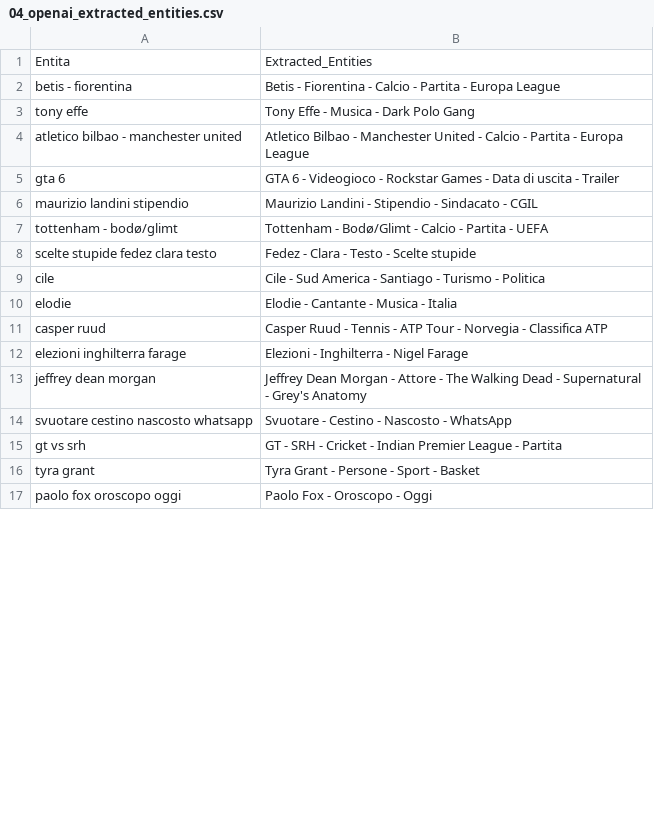
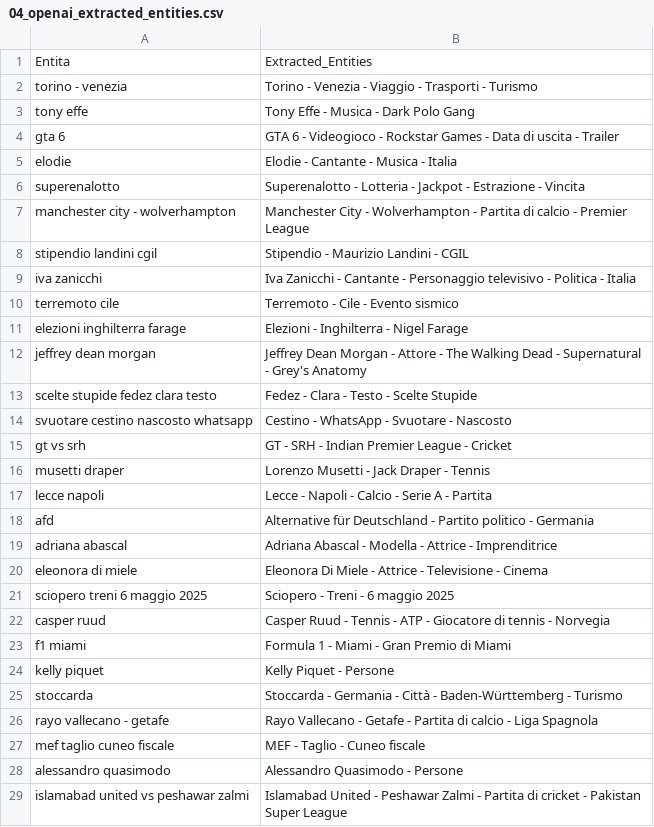
Before and after one commit to maledizionisrls/discover-prophet-website, a CSV file: checkpoint_data/04_openai_extracted_entities.csv, drawn as a sheet; only a part is shown; the shorter side is filled out with more unchanged rows; the diff covers the shown part only.

```diff
--- a/checkpoint_data/04_openai_extracted_entities.csv
+++ b/checkpoint_data/04_openai_extracted_entities.csv
@@ -1,16 +1,29 @@
 Entita,Extracted_Entities
-betis - fiorentina,Betis - Fiorentina - Calcio - Partita - Europa League
+torino - venezia,Torino - Venezia - Viaggio - Trasporti - Turismo
 tony effe,Tony Effe - Musica - Dark Polo Gang
-atletico bilbao - manchester united,Atletico Bilbao - Manchester United - Calcio - Partita - Europa League
 gta 6,GTA 6 - Videogioco - Rockstar Games - Data di uscita - Trailer
-maurizio landini stipendio,Maurizio Landini - Stipendio - Sindacato - CGIL
-tottenham - bodø/glimt,Tottenham - Bodø/Glimt - Calcio - Partita - UEFA
-scelte stupide fedez clara testo,Fedez - Clara - Testo - Scelte stupide
-cile,Cile - Sud America - Santiago - Turismo - Politica
 elodie,Elodie - Cantante - Musica - Italia
-casper ruud,Casper Ruud - Tennis - ATP Tour - Norvegia - Classifica ATP
+superenalotto,Superenalotto - Lotteria - Jackpot - Estrazione - Vincita
+manchester city - wolverhampton,Manchester City - Wolverhampton - Partita di calcio - Premier League
+stipendio landini cgil,Stipendio - Maurizio Landini - CGIL
+iva zanicchi,Iva Zanicchi - Cantante - Personaggio televisivo - Politica - Italia
+terremoto cile,Terremoto - Cile - Evento sismico
 elezioni inghilterra farage,Elezioni - Inghilterra - Nigel Farage
 jeffrey dean morgan,Jeffrey Dean Morgan - Attore - The Walking Dead - Supernatural - Grey's Anatomy
-svuotare cestino nascosto whatsapp,Svuotare - Cestino - Nascosto - WhatsApp
-gt vs srh,GT - SRH - Cricket - Indian Premier League - Partita
-tyra grant,Tyra Grant - Persone - Sport - Basket
+scelte stupide fedez clara testo,Fedez - Clara - Testo - Scelte Stupide
+svuotare cestino nascosto whatsapp,Cestino - WhatsApp - Svuotare - Nascosto
+gt vs srh,GT - SRH - Indian Premier League - Cricket
+musetti draper,Lorenzo Musetti - Jack Draper - Tennis
+lecce napoli,Lecce - Napoli - Calcio - Serie A - Partita
+afd,Alternative für Deutschland - Partito politico - Germania
+adriana abascal,Adriana Abascal - Modella - Attrice - Imprenditrice
+eleonora di miele,Eleonora Di Miele - Attrice - Televisione - Cinema
+sciopero treni 6 maggio 2025,Sciopero - Treni - 6 maggio 2025
+casper ruud,Casper Ruud - Tennis - ATP - Giocatore di tennis - Norvegia
+f1 miami,Formula 1 - Miami - Gran Premio di Miami
+kelly piquet,Kelly Piquet - Persone
+stoccarda,Stoccarda - Germania - Città - Baden-Württemberg - Turismo
+rayo vallecano - getafe,Rayo Vallecano - Getafe - Partita di calcio - Liga Spagnola
+mef taglio cuneo fiscale,MEF - Taglio - Cuneo fiscale
+alessandro quasimodo,Alessandro Quasimodo - Persone
+islamabad united vs peshawar zalmi,Islamabad United - Peshawar Zalmi - Partita di cricket - Pakistan Super League
```
Also changed, not shown: 18 added rows, 26 removed rows and 4 moved rows elsewhere in this file, checkpoint_data/01_entities_ordered_extracted.csv, checkpoint_data/02_context_run_1_scores.csv, 5 other files.
